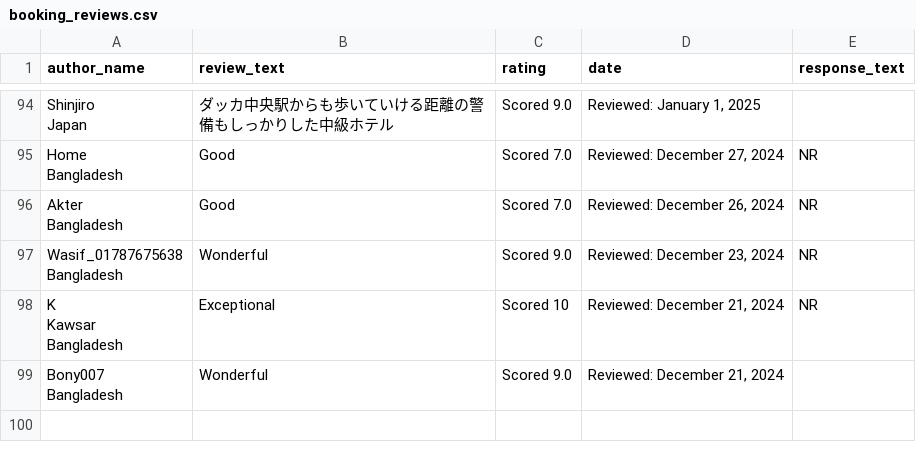
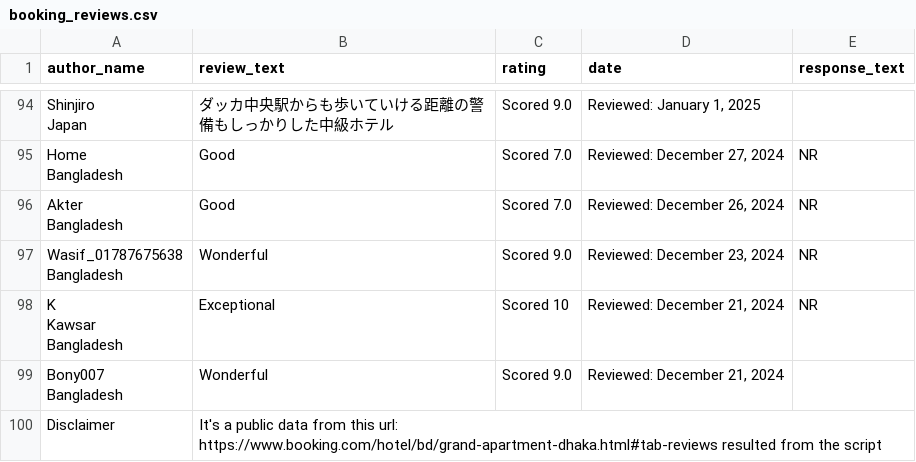
Before and after one commit to bdmostafa/python-devops-bootcamp-training, a CSV file: combine_shell_python/booking_reviews.csv, drawn as a sheet; only a part is shown, gaps mark what is left out.

Commit message:
add: Disclaimer - the csv data is a public data from booking.com site

```diff
--- a/combine_shell_python/booking_reviews.csv
+++ b/combine_shell_python/booking_reviews.csv
@@ -220 +220,2 @@ Bangladesh",Exceptional,Scored 10,"Reviewed: December 21, 2024",NR
 Bangladesh",Wonderful,Scored 9.0,"Reviewed: December 21, 2024",
+Disclaimer, It's a public data from this url: https://www.booking.com/hotel/bd/grand-apartment-dhaka.html#tab-reviews resulted from the script
```
